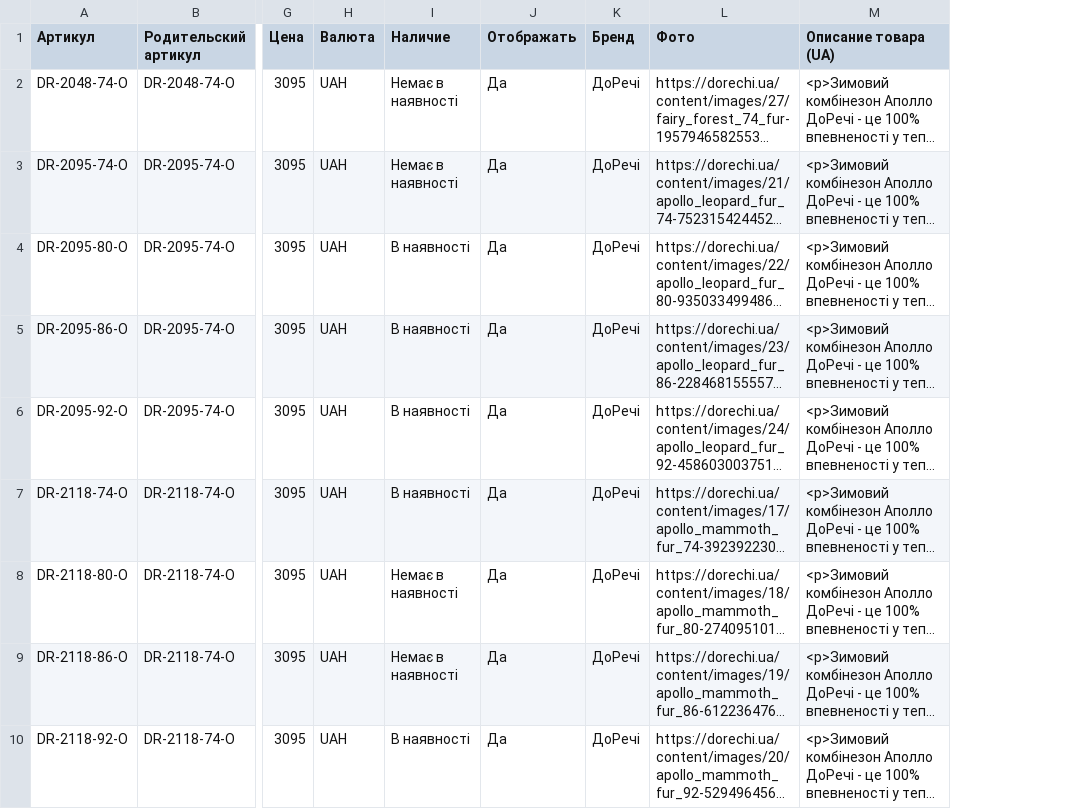
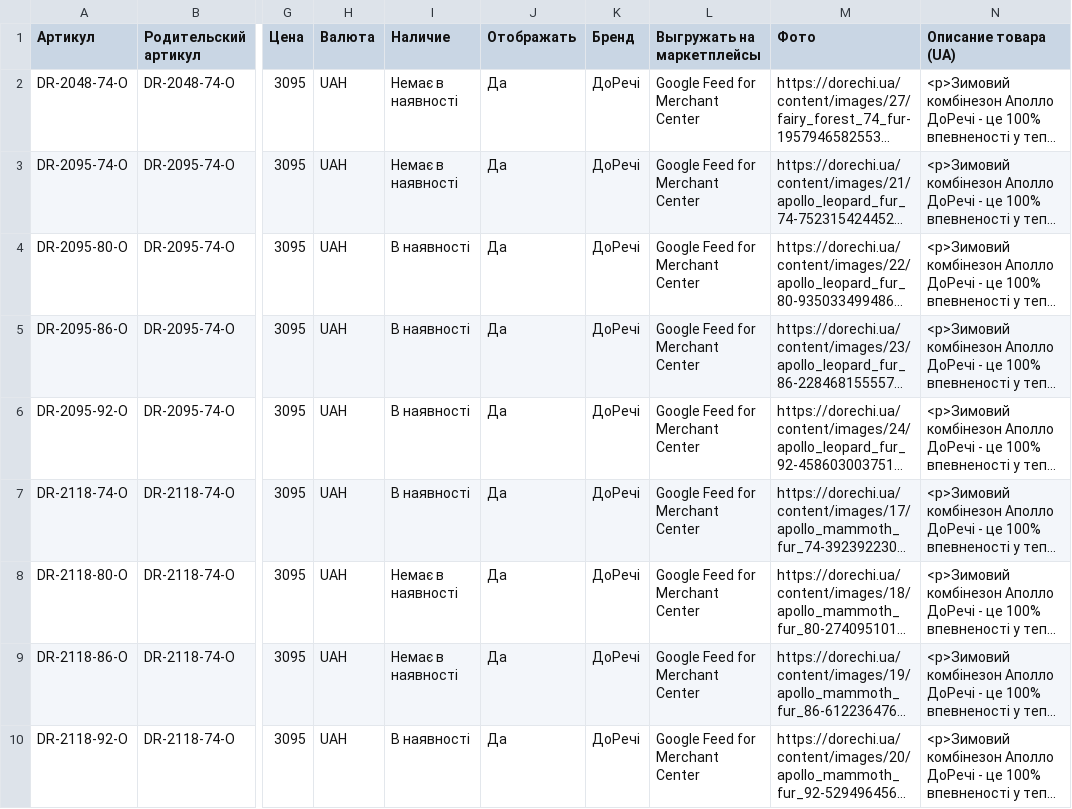
Before and after one commit to dklyminc-create/letimo-feeds, a CSV file: dorechi-test.csv, drawn as a sheet; only a part is shown, gaps mark what is left out; long unchanged cells end in …; the diff names each change by its address in the sheet, - before the commit and + after, or states it on an @@ line.

Commit message:
dorechi 2026-10-09 10:46

```diff
--- a/dorechi-test.csv
+++ b/dorechi-test.csv
+column L (Выгружать на маркетплейсы), rows 2-10: all Google Feed for Merchant Center
```
Also changed, not shown: 1 other file.
